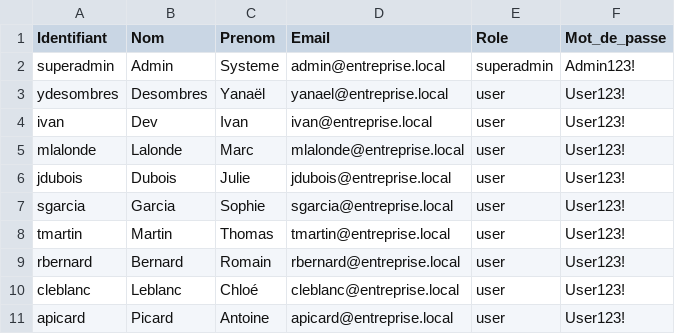
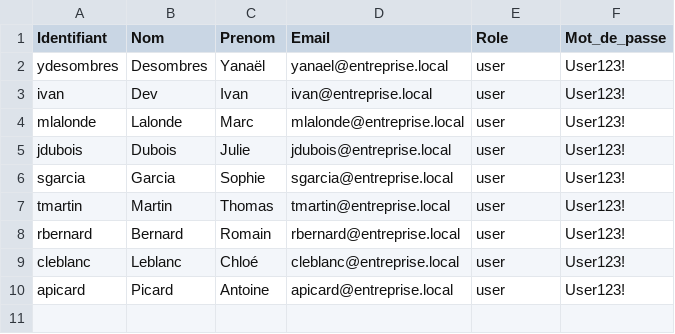
Before and after one commit to Ivanztr/sae-dolibarr, a CSV file: data/utilisateurs.csv, drawn as a sheet.

Commit message:
Fix import_csv: INSERT IGNORE et retrait de superadmin de utilisateurs.csv

```diff
--- a/data/utilisateurs.csv
+++ b/data/utilisateurs.csv
@@ -1,3 +1,2 @@
 Identifiant;Nom;Prenom;Email;Role;Mot_de_passe
-superadmin;Admin;Systeme;admin@entreprise.local;superadmin;Admin123!
 ydesombres;Desombres;Yanaël;yanael@entreprise.local;user;User123!
```
Also changed, not shown: 3 other files.
